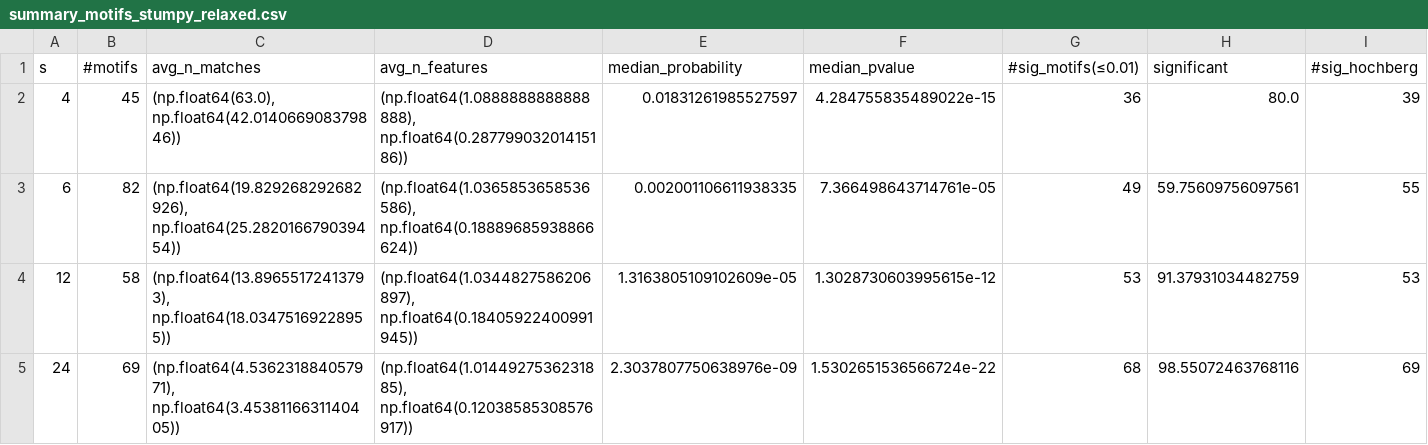
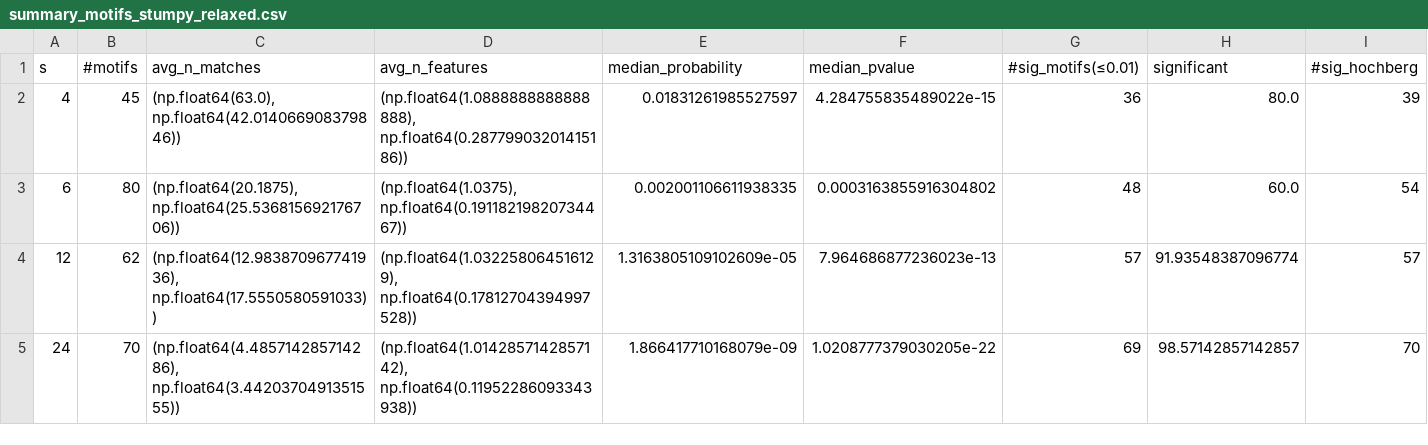
Before and after one commit to MiguelGarcaoSilva/msig, a CSV file: results/populationdensity/stumpy/stumpy_relaxed/summary_motifs_stumpy_relaxed.csv, drawn as a sheet.

```diff
--- a/results/populationdensity/stumpy/stumpy_relaxed/summary_motifs_stumpy_relaxed.csv
+++ b/results/populationdensity/stumpy/stumpy_relaxed/summary_motifs_stumpy_relaxed.csv
@@ -2,4 +2,4 @@ s,#motifs,avg_n_matches,avg_n_features,median_probability,median_pvalue,#sig_mot
 4,45,"(np.float64(63.0), np.float64(42.014066908379846))","(np.float64(1.0888888888888888), np.float64(0.28779903201415186))",0.01831261985527597,4.284755835489022e-15,36,80.0,39
-6,82,"(np.float64(19.829268292682926), np.float64(25.282016679039454))","(np.float64(1.0365853658536586), np.float64(0.18889685938866624))",0.002001106611938335,7.366498643714761e-05,49,59.75609756097561,55
-12,58,"(np.float64(13.89655172413793), np.float64(18.03475169228955))","(np.float64(1.0344827586206897), np.float64(0.18405922400991945))",1.3163805109102609e-05,1.3028730603995615e-12,53,91.37931034482759,53
-24,69,"(np.float64(4.536231884057971), np.float64(3.4538116631140405))","(np.float64(1.0144927536231885), np.float64(0.12038585308576917))",2.3037807750638976e-09,1.5302651536566724e-22,68,98.55072463768116,69
+6,80,"(np.float64(20.1875), np.float64(25.536815692176706))","(np.float64(1.0375), np.float64(0.19118219820734467))",0.002001106611938335,0.0003163855916304802,48,60.0,54
+12,62,"(np.float64(12.983870967741936), np.float64(17.5550580591033))","(np.float64(1.032258064516129), np.float64(0.17812704394997528))",1.3163805109102609e-05,7.964686877236023e-13,57,91.93548387096774,57
+24,70,"(np.float64(4.485714285714286), np.float64(3.4420370491351555))","(np.float64(1.0142857142857142), np.float64(0.11952286093343938))",1.866417710168079e-09,1.0208777379030205e-22,69,98.57142857142857,70
```
Also changed, not shown: results/populationdensity/lama_iterative/summary_motifs_lama_iterative.csv, results/populationdensity/stumpy/stumpy_moderate/summary_motifs_stumpy_moderate.csv, 7 other files.
